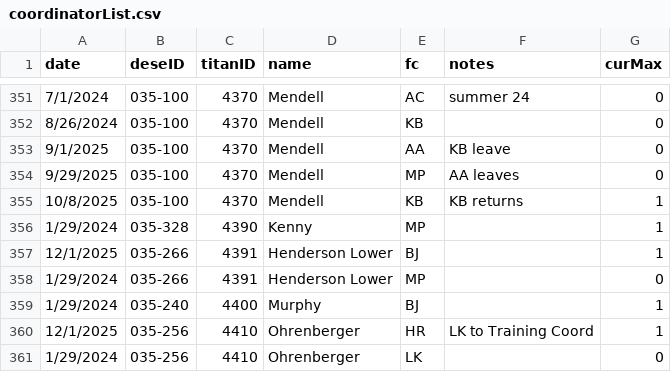
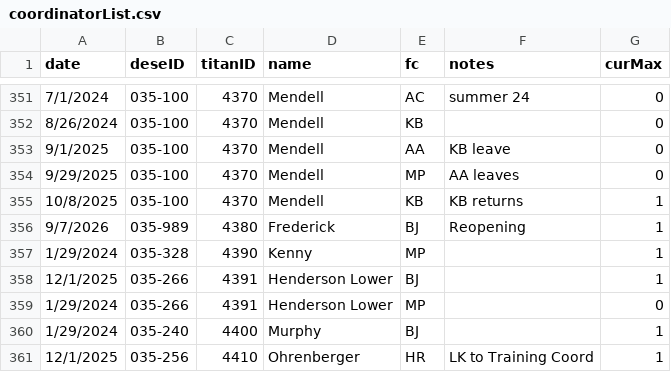
Before and after one commit to holdind/bpsr, a CSV file: data/coordinatorList.csv, drawn as a sheet; only a part is shown, gaps mark what is left out; the shorter side is filled out with more unchanged rows.

Commit message:
FrederickReopening
Frederick Reopens

```diff
--- a/data/coordinatorList.csv
+++ b/data/coordinatorList.csv
@@ -355,2 +355,3 @@ date,deseID,titanID,name,fc,notes,curMax
 10/8/2025,035-100,4370,Mendell,KB,KB returns,1
+9/7/2026,035-989,4380,Frederick,BJ,Reopening,1
 1/29/2024,035-328,4390,Kenny,MP,,1
```
